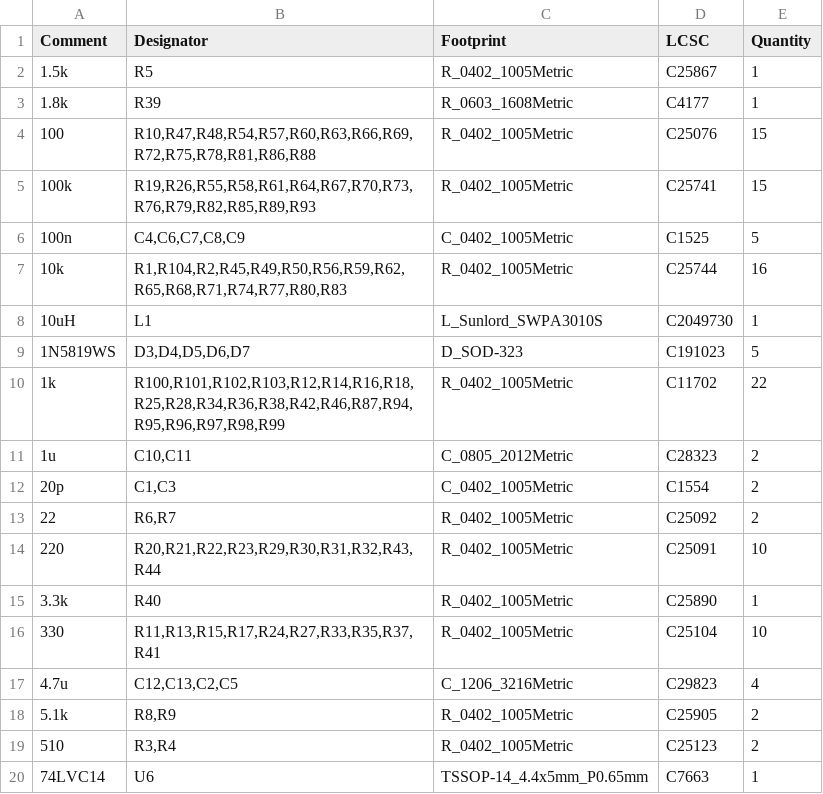
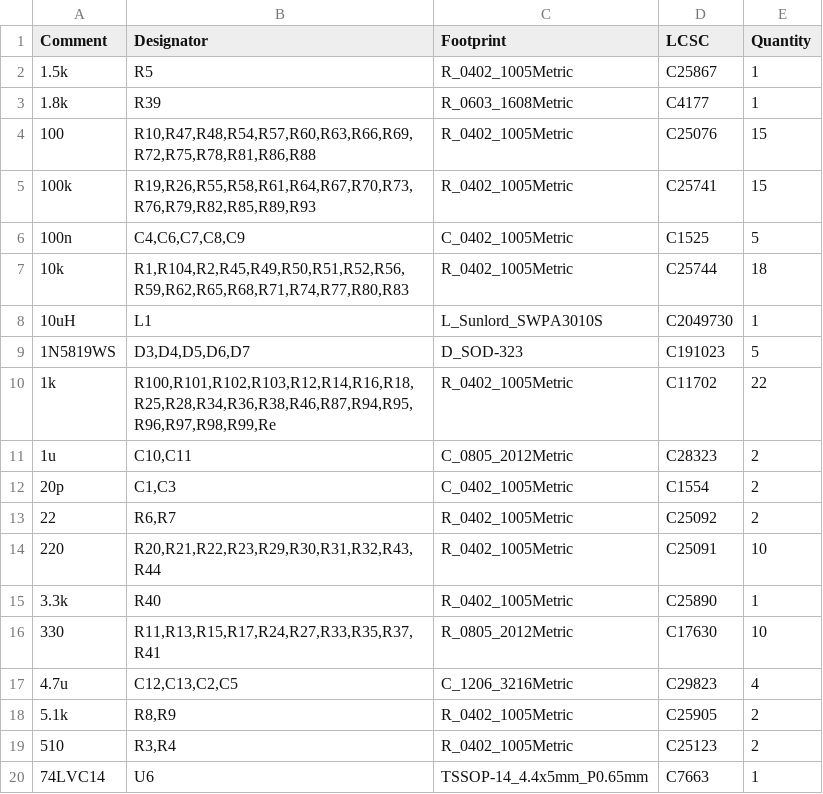
Before and after one commit to MattisLind/hp21xx_papertape_emulator, a CSV file: kicad/hp21xx_papertape_emulator/jlcpcb/production_files/BOM-hp21xx_papertape_emulator.csv, drawn as a sheet; only a part is shown; the diff covers the shown part only.

```diff
--- a/kicad/hp21xx_papertape_emulator/jlcpcb/production_files/BOM-hp21xx_papertape_emulator.csv
+++ b/kicad/hp21xx_papertape_emulator/jlcpcb/production_files/BOM-hp21xx_papertape_emulator.csv
@@ -6,6 +6,6 @@ Comment,Designator,Footprint,LCSC,Quantity
 100n,"C4,C6,C7,C8,C9",C_0402_1005Metric,C1525,5
-10k,"R1,R104,R2,R45,R49,R50,R56,R59,R62,R65,R68,R71,R74,R77,R80,R83",R_0402_1005Metric,C25744,16
+10k,"R1,R104,R2,R45,R49,R50,R51,R52,R56,R59,R62,R65,R68,R71,R74,R77,R80,R83",R_0402_1005Metric,C25744,18
 10uH,L1,L_Sunlord_SWPA3010S,C2049730,1
 1N5819WS,"D3,D4,D5,D6,D7",D_SOD-323,C191023,5
-1k,"R100,R101,R102,R103,R12,R14,R16,R18,R25,R28,R34,R36,R38,R42,R46,R87,R94,R95,R96,R97,R98,R99",R_0402_1005Metric,C11702,22
+1k,"R100,R101,R102,R103,R12,R14,R16,R18,R25,R28,R34,R36,R38,R46,R87,R94,R95,R96,R97,R98,R99,Re",R_0402_1005Metric,C11702,22
 1u,"C10,C11",C_0805_2012Metric,C28323,2
@@ -15,3 +15,3 @@ Comment,Designator,Footprint,LCSC,Quantity
 3.3k,R40,R_0402_1005Metric,C25890,1
-330,"R11,R13,R15,R17,R24,R27,R33,R35,R37,R41",R_0402_1005Metric,C25104,10
+330,"R11,R13,R15,R17,R24,R27,R33,R35,R37,R41",R_0805_2012Metric,C17630,10
 4.7u,"C12,C13,C2,C5",C_1206_3216Metric,C29823,4
```
Also changed, not shown: 23 added rows elsewhere in this file, kicad/hp21xx_papertape_emulator/jlcpcb/production_files/CPL-hp21xx_papertape_emulator.csv, 6 other files.
